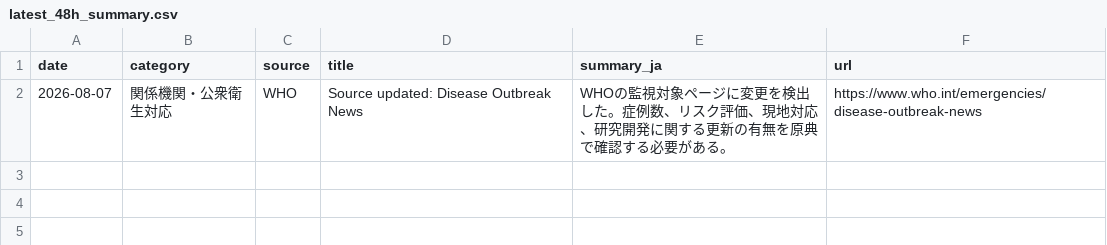
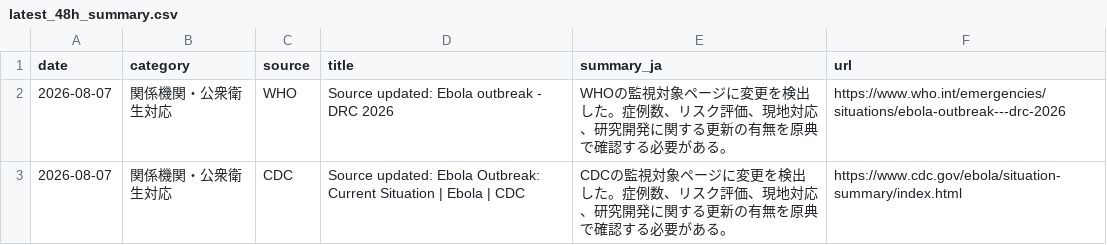
Before and after one commit to mosuzuki/ebola2026, a CSV file: data/processed/latest_48h_summary.csv, drawn as a sheet.

```diff
--- a/data/processed/latest_48h_summary.csv
+++ b/data/processed/latest_48h_summary.csv
@@ -1,2 +1,3 @@
 date,category,source,title,summary_ja,url
-2026-08-07,関係機関・公衆衛生対応,WHO,Source updated: Disease Outbreak News,WHOの監視対象ページに変更を検出した。症例数、リスク評価、現地対応、研究開発に関する更新の有無を原典で確認する必要がある。,https://www.who.int/emergencies/disease-outbreak-news
+2026-08-07,関係機関・公衆衛生対応,WHO,Source updated: Ebola outbreak - DRC 2026,WHOの監視対象ページに変更を検出した。症例数、リスク評価、現地対応、研究開発に関する更新の有無を原典で確認する必要がある。,https://www.who.int/emergencies/situations/ebola-outbreak---drc-2026
+2026-08-07,関係機関・公衆衛生対応,CDC,Source updated: Ebola Outbreak: Current Situation | Ebola | CDC,CDCの監視対象ページに変更を検出した。症例数、リスク評価、現地対応、研究開発に関する更新の有無を原典で確認する必要がある。,https://www.cdc.gov/ebola/situation-summary/index.html
```
Also changed, not shown: data/processed/auto_response_updates.csv, data/processed/source_monitor.csv, 6 other files.
